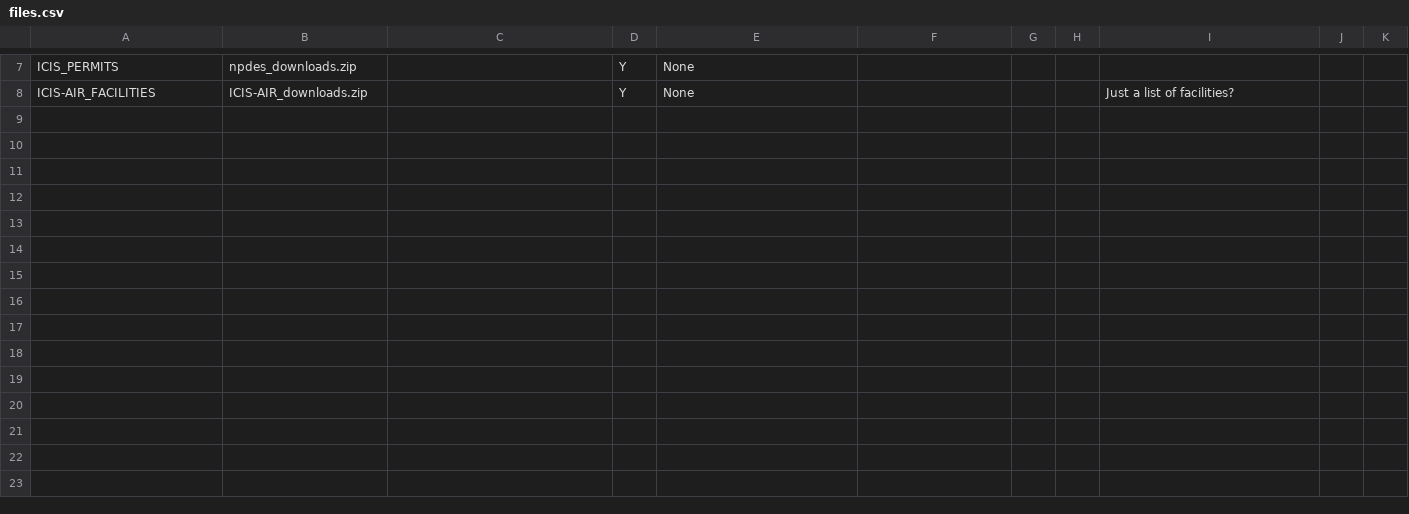
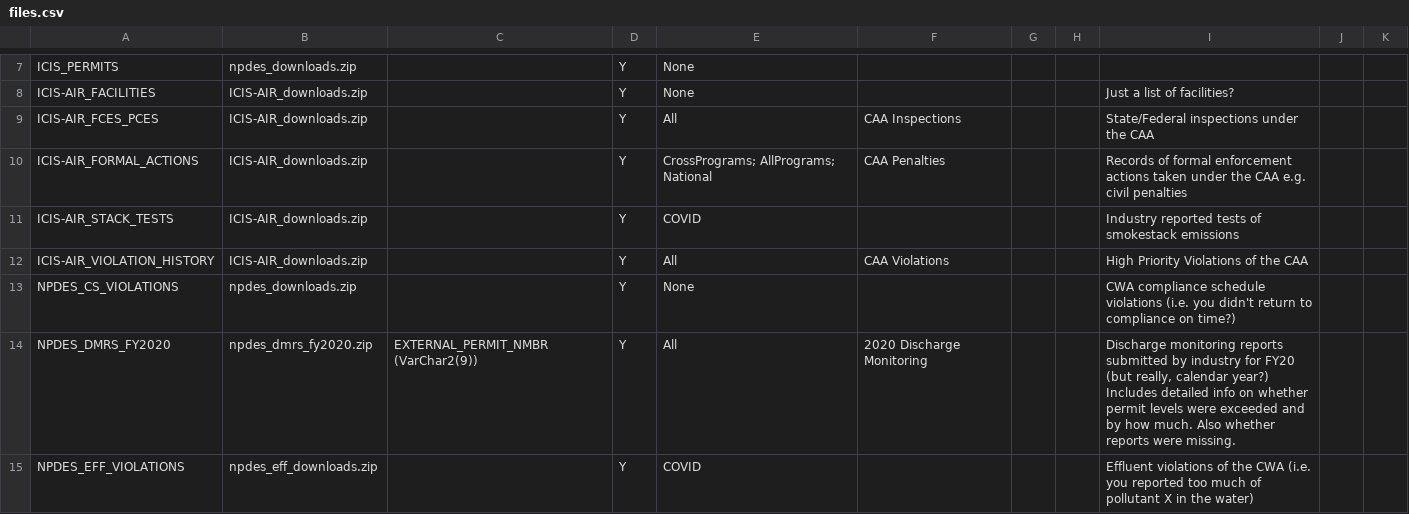
Before and after one commit to edgi-govdata-archiving/ECHOEPA-to-SQL, a CSV file: files.csv, drawn as a sheet; only a part is shown, gaps mark what is left out; the diff covers the shown part only; the diff names each change by its address in the sheet, - before the commit and + after, or states it on an @@ line.

```diff
--- a/files.csv
+++ b/files.csv
+row 9: ICIS-AIR_FCES_PCES | ICIS-AIR_downloads.zip |  | Y | All | CAA Inspections |  |  | State/Federal inspections under the CAA
+row 10: ICIS-AIR_FORMAL_ACTIONS | ICIS-AIR_downloads.zip |  | Y | CrossPrograms; AllPrograms; National | CAA Penalties |  |  | Records of formal enforcement actions taken under the CAA e.g. civil penalties
+row 11: ICIS-AIR_STACK_TESTS | ICIS-AIR_downloads.zip |  | Y | COVID |  |  |  | Industry reported tests of smokestack emissions
+row 12: ICIS-AIR_VIOLATION_HISTORY | ICIS-AIR_downloads.zip |  | Y | All | CAA Violations |  |  | High Priority Violations of the CAA
+row 13: NPDES_CS_VIOLATIONS | npdes_downloads.zip |  | Y | None |  |  |  | CWA compliance schedule violations (i.e. you didn't return to compliance on time?)
+row 14: NPDES_DMRS_FY2020 | npdes_dmrs_fy2020.zip | EXTERNAL_PERMIT_NMBR (VarChar2(9)) | Y | All | 2020 Discharge Monitoring |  |  | Discharge monitoring reports submitted by industry for FY20 (but really, calendar year?) Includes detailed info on whether permit levels were exceeded and by how much. Also whether reports were missing.
+row 15: NPDES_EFF_VIOLATIONS | npdes_eff_downloads.zip |  | Y | COVID |  |  |  | Effluent violations of the CWA (i.e. you reported too much of pollutant X in the water)
```
Also changed, not shown: 19 added rows and 1 edited cell elsewhere in this file, 8 other files.
